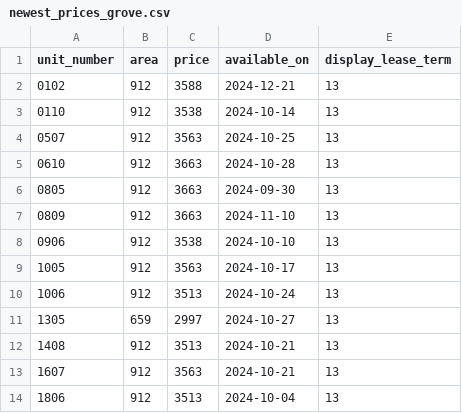
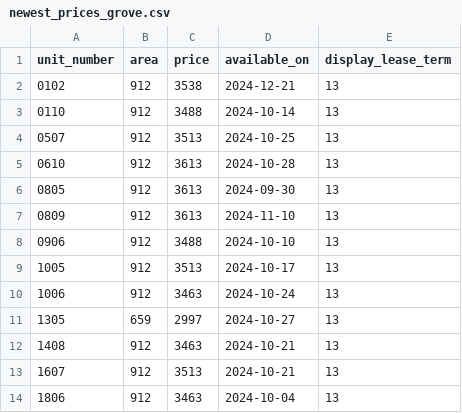
Before and after one commit to hellomikelo/apt-price-tracker, a CSV file: newest_prices_grove.csv, drawn as a sheet.

```diff
--- a/newest_prices_grove.csv
+++ b/newest_prices_grove.csv
@@ -1,14 +1,14 @@
 unit_number,area,price,available_on,display_lease_term
-0102,912,3588,2024-12-21,13
-0110,912,3538,2024-10-14,13
-0507,912,3563,2024-10-25,13
-0610,912,3663,2024-10-28,13
-0805,912,3663,2024-09-30,13
-0809,912,3663,2024-11-10,13
-0906,912,3538,2024-10-10,13
-1005,912,3563,2024-10-17,13
-1006,912,3513,2024-10-24,13
+0102,912,3538,2024-12-21,13
+0110,912,3488,2024-10-14,13
+0507,912,3513,2024-10-25,13
+0610,912,3613,2024-10-28,13
+0805,912,3613,2024-09-30,13
+0809,912,3613,2024-11-10,13
+0906,912,3488,2024-10-10,13
+1005,912,3513,2024-10-17,13
+1006,912,3463,2024-10-24,13
 1305,659,2997,2024-10-27,13
-1408,912,3513,2024-10-21,13
-1607,912,3563,2024-10-21,13
-1806,912,3513,2024-10-04,13
+1408,912,3463,2024-10-21,13
+1607,912,3513,2024-10-21,13
+1806,912,3463,2024-10-04,13
```
